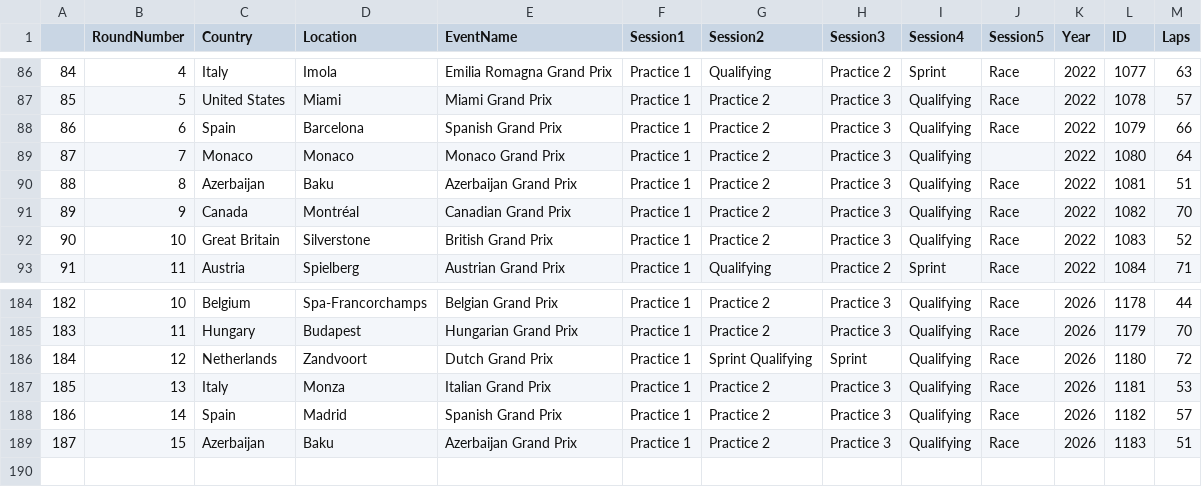
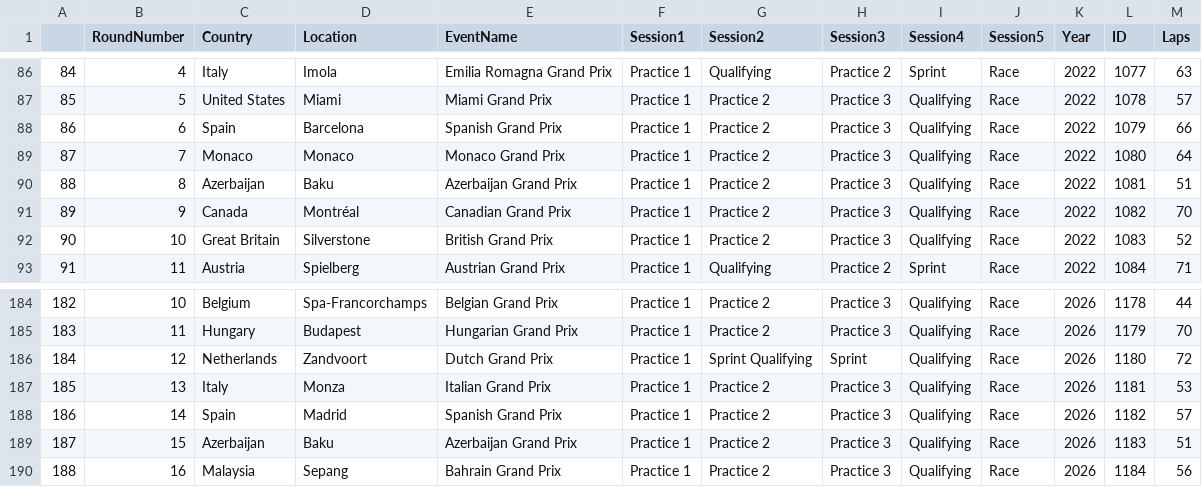
Before and after one commit to cejaChris/f1-analyzer_2, a CSV file: events/finished.csv, drawn as a sheet; only a part is shown, gaps mark what is left out.

Commit message:
events rework, malaysia added

```diff
--- a/events/finished.csv
+++ b/events/finished.csv
@@ -88,3 +88,3 @@
 86,6,Spain,Barcelona,Spanish Grand Prix,Practice 1,Practice 2,Practice 3,Qualifying,Race,2022,1079,66
-87,7,Monaco,Monaco,Monaco Grand Prix,Practice 1,Practice 2,Practice 3,Qualifying,,2022,1080,64
+87,7,Monaco,Monaco,Monaco Grand Prix,Practice 1,Practice 2,Practice 3,Qualifying,Race,2022,1080,64
 88,8,Azerbaijan,Baku,Azerbaijan Grand Prix,Practice 1,Practice 2,Practice 3,Qualifying,Race,2022,1081,51
@@ -189 +189,2 @@
 187,15,Azerbaijan,Baku,Azerbaijan Grand Prix,Practice 1,Practice 2,Practice 3,Qualifying,Race,2026,1183,51
+188,16,Malaysia,Sepang,Bahrain Grand Prix,Practice 1,Practice 2,Practice 3,Qualifying,Race,2026,1184,56
```
Also changed, not shown: events/schedule.csv, 9 other files.
